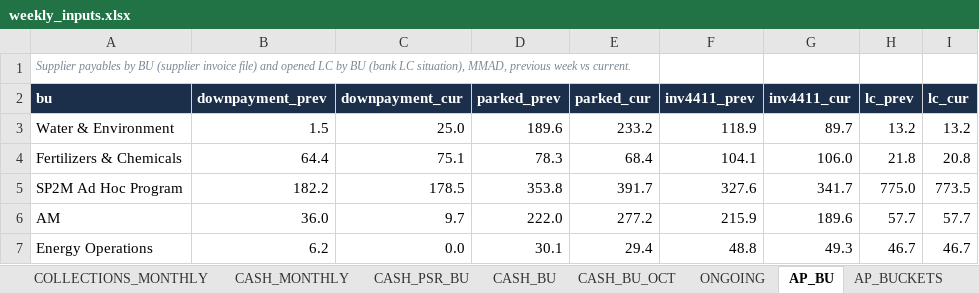
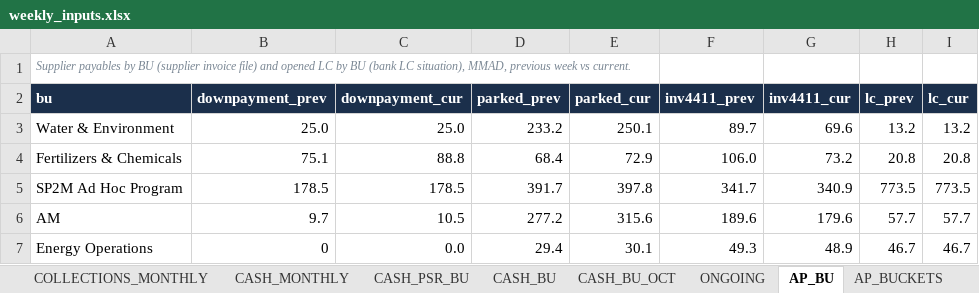
Before and after one commit to cherkaouihassan-art/Skills-Repo, an Excel workbook: weekly-ar-cash-deck/inputs/weekly_inputs.xlsx, sheet AP_BU, drawn as a sheet; only a part is shown; values as stored, in another font and other column widths than the file's, no borders; the diff covers the shown part only; the diff names each change by its address in the sheet, - before the commit and + after, or states it on an @@ line.

```diff
--- a/weekly-ar-cash-deck/inputs/weekly_inputs.xlsx (sheet AP_BU)
+++ b/weekly-ar-cash-deck/inputs/weekly_inputs.xlsx (sheet AP_BU)
-B3 (downpayment_prev): 1.5
+B3 (downpayment_prev): 25.0
-D3 (parked_prev): 189.6
+D3 (parked_prev): 233.2
-E3 (parked_cur): 233.2
+E3 (parked_cur): 250.1
-F3 (inv4411_prev): 118.9
+F3 (inv4411_prev): 89.7
-G3 (inv4411_cur): 89.7
+G3 (inv4411_cur): 69.6
-B4 (downpayment_prev): 64.4
+B4 (downpayment_prev): 75.1
-C4 (downpayment_cur): 75.1
+C4 (downpayment_cur): 88.8
-D4 (parked_prev): 78.3
+D4 (parked_prev): 68.4
-E4 (parked_cur): 68.4
+E4 (parked_cur): 72.9
-F4 (inv4411_prev): 104.1
+F4 (inv4411_prev): 106.0
-G4 (inv4411_cur): 106.0
+G4 (inv4411_cur): 73.2
-H4 (lc_prev): 21.8
+H4 (lc_prev): 20.8
-B5 (downpayment_prev): 182.2
+B5 (downpayment_prev): 178.5
-D5 (parked_prev): 353.8
+D5 (parked_prev): 391.7
-E5 (parked_cur): 391.7
+E5 (parked_cur): 397.8
-F5 (inv4411_prev): 327.6
+F5 (inv4411_prev): 341.7
-G5 (inv4411_cur): 341.7
+G5 (inv4411_cur): 340.9
-H5 (lc_prev): 775.0
+H5 (lc_prev): 773.5
-B6 (downpayment_prev): 36.0
+B6 (downpayment_prev): 9.7
-C6 (downpayment_cur): 9.7
+C6 (downpayment_cur): 10.5
-D6 (parked_prev): 222.0
+D6 (parked_prev): 277.2
-E6 (parked_cur): 277.2
+E6 (parked_cur): 315.6
-F6 (inv4411_prev): 215.9
+F6 (inv4411_prev): 189.6
-G6 (inv4411_cur): 189.6
+G6 (inv4411_cur): 179.6
-B7 (downpayment_prev): 6.2
+B7 (downpayment_prev): 0
-D7 (parked_prev): 30.1
+D7 (parked_prev): 29.4
-E7 (parked_cur): 29.4
+E7 (parked_cur): 30.1
-F7 (inv4411_prev): 48.8
+F7 (inv4411_prev): 49.3
-G7 (inv4411_cur): 49.3
+G7 (inv4411_cur): 48.9
```
Also changed, not shown: 20 edited cells elsewhere in this sheet, sheet AR_BU_DETAIL, sheet AR_BU_PROJECTS, sheet AR_UNBILLED_STATUS, sheet AR_BU, sheet AP_BU_ORIGIN, sheet AR_UNBILLED_OWNER, 21 more sheets, 5 other files.
